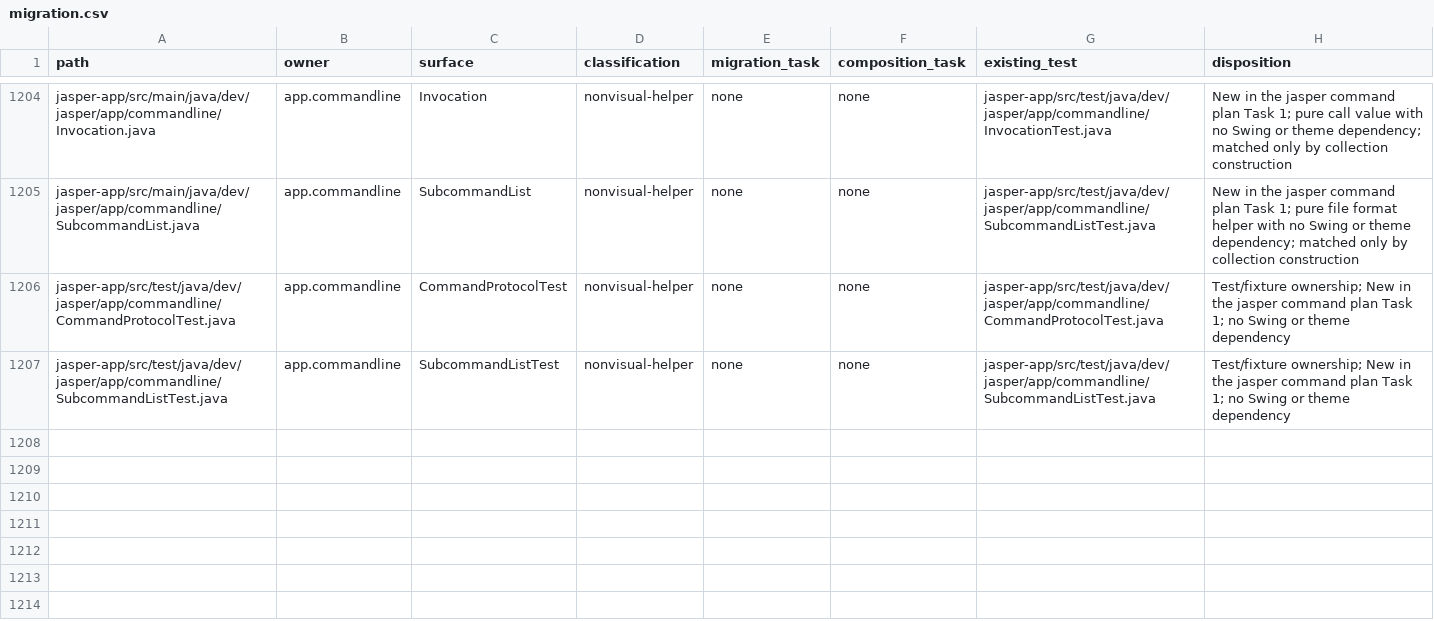
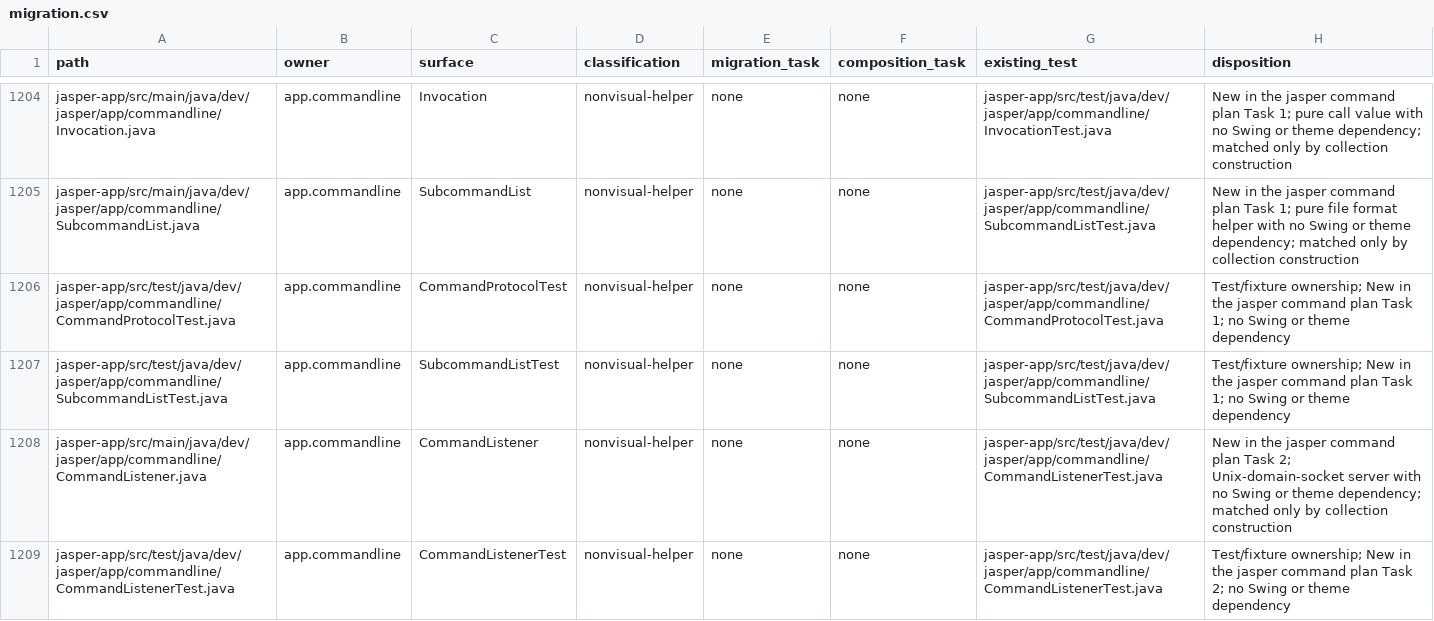
Before and after one commit to an0nn30/Jasper, a CSV file: docs/design/theme-engine/migration.csv, drawn as a sheet; only a part is shown, gaps mark what is left out; the diff names each change by its address in the sheet, - before the commit and + after, or states it on an @@ line.

```diff
--- a/docs/design/theme-engine/migration.csv
+++ b/docs/design/theme-engine/migration.csv
+row 1208: jasper-app/src/main/java/dev/jasper/app/commandline/CommandListener.java | app.commandline | CommandListener | nonvisual-helper | none | none | jasper-app/src/test/java/dev/jasper/app/commandline/CommandListenerTest.java | New in the jasper command plan Task 2; Unix-domain-socket server with no Swing or theme dependency; matched only by collection construction
+row 1209: jasper-app/src/test/java/dev/jasper/app/commandline/CommandListenerTest.java | app.commandline | CommandListenerTest | nonvisual-helper | none | none | jasper-app/src/test/java/dev/jasper/app/commandline/CommandListenerTest.java | Test/fixture ownership; New in the jasper command plan Task 2; no Swing or theme dependency
```
Also changed, not shown: 2 other files.
